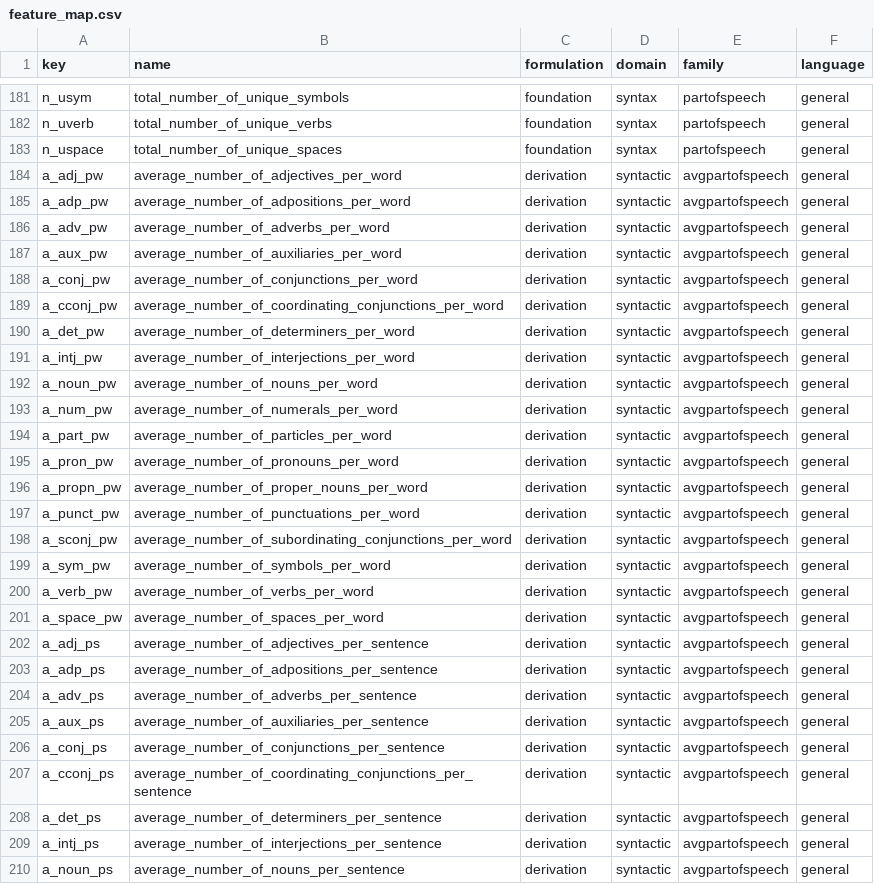
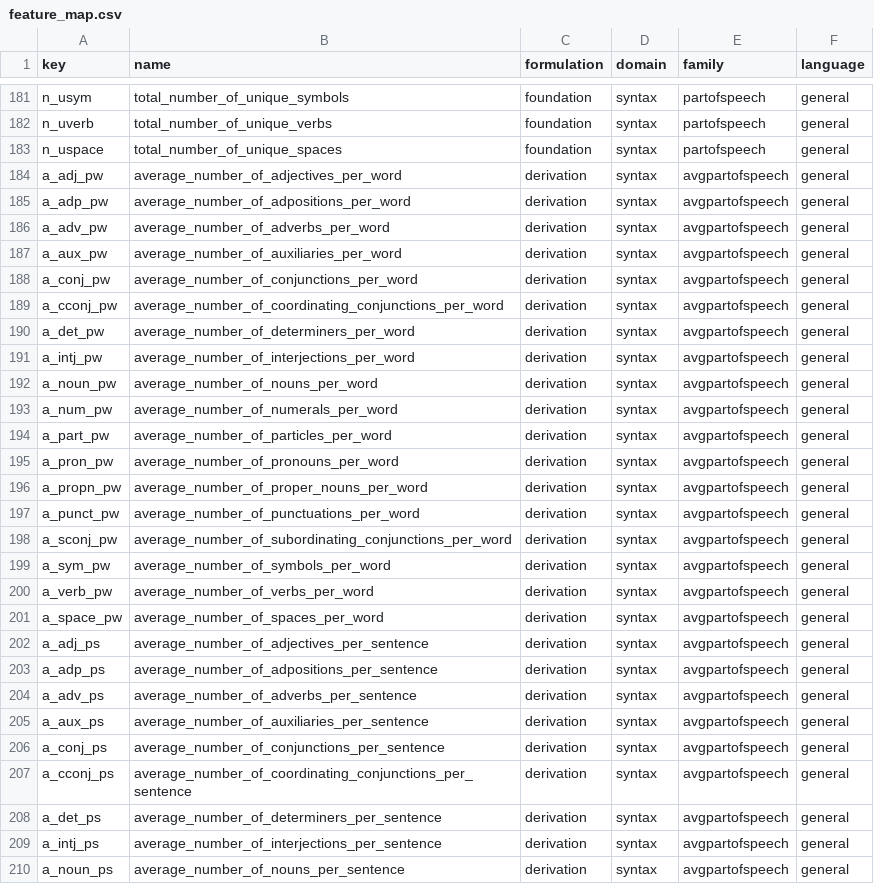
Before and after one commit to brucewlee/lftk, a CSV file: lftk/feature_map.csv, drawn as a sheet; only a part is shown, gaps mark what is left out; the diff covers the shown part only.

```diff
--- a/lftk/feature_map.csv
+++ b/lftk/feature_map.csv
@@ -183,28 +183,28 @@ n_uverb,total_number_of_unique_verbs,foundation,syntax,partofspeech,general
 n_uspace,total_number_of_unique_spaces,foundation,syntax,partofspeech,general
-a_adj_pw,average_number_of_adjectives_per_word,derivation,syntactic,avgpartofspeech,general
-a_adp_pw,average_number_of_adpositions_per_word,derivation,syntactic,avgpartofspeech,general
-a_adv_pw,average_number_of_adverbs_per_word,derivation,syntactic,avgpartofspeech,general
-a_aux_pw,average_number_of_auxiliaries_per_word,derivation,syntactic,avgpartofspeech,general
-a_conj_pw,average_number_of_conjunctions_per_word,derivation,syntactic,avgpartofspeech,general
-a_cconj_pw,average_number_of_coordinating_conjunctions_per_word,derivation,syntactic,avgpartofspeech,general
-a_det_pw,average_number_of_determiners_per_word,derivation,syntactic,avgpartofspeech,general
-a_intj_pw,average_number_of_interjections_per_word,derivation,syntactic,avgpartofspeech,general
-a_noun_pw,average_number_of_nouns_per_word,derivation,syntactic,avgpartofspeech,general
-a_num_pw,average_number_of_numerals_per_word,derivation,syntactic,avgpartofspeech,general
-a_part_pw,average_number_of_particles_per_word,derivation,syntactic,avgpartofspeech,general
-a_pron_pw,average_number_of_pronouns_per_word,derivation,syntactic,avgpartofspeech,general
-a_propn_pw,average_number_of_proper_nouns_per_word,derivation,syntactic,avgpartofspeech,general
-a_punct_pw,average_number_of_punctuations_per_word,derivation,syntactic,avgpartofspeech,general
-a_sconj_pw,average_number_of_subordinating_conjunctions_per_word,derivation,syntactic,avgpartofspeech,general
-a_sym_pw,average_number_of_symbols_per_word,derivation,syntactic,avgpartofspeech,general
-a_verb_pw,average_number_of_verbs_per_word,derivation,syntactic,avgpartofspeech,general
-a_space_pw,average_number_of_spaces_per_word,derivation,syntactic,avgpartofspeech,general
-a_adj_ps,average_number_of_adjectives_per_sentence,derivation,syntactic,avgpartofspeech,general
-a_adp_ps,average_number_of_adpositions_per_sentence,derivation,syntactic,avgpartofspeech,general
-a_adv_ps,average_number_of_adverbs_per_sentence,derivation,syntactic,avgpartofspeech,general
-a_aux_ps,average_number_of_auxiliaries_per_sentence,derivation,syntactic,avgpartofspeech,general
-a_conj_ps,average_number_of_conjunctions_per_sentence,derivation,syntactic,avgpartofspeech,general
-a_cconj_ps,average_number_of_coordinating_conjunctions_per_sentence,derivation,syntactic,avgpartofspeech,general
-a_det_ps,average_number_of_determiners_per_sentence,derivation,syntactic,avgpartofspeech,general
-a_intj_ps,average_number_of_interjections_per_sentence,derivation,syntactic,avgpartofspeech,general
-a_noun_ps,average_number_of_nouns_per_sentence,derivation,syntactic,avgpartofspeech,general
+a_adj_pw,average_number_of_adjectives_per_word,derivation,syntax,avgpartofspeech,general
+a_adp_pw,average_number_of_adpositions_per_word,derivation,syntax,avgpartofspeech,general
+a_adv_pw,average_number_of_adverbs_per_word,derivation,syntax,avgpartofspeech,general
+a_aux_pw,average_number_of_auxiliaries_per_word,derivation,syntax,avgpartofspeech,general
+a_conj_pw,average_number_of_conjunctions_per_word,derivation,syntax,avgpartofspeech,general
+a_cconj_pw,average_number_of_coordinating_conjunctions_per_word,derivation,syntax,avgpartofspeech,general
+a_det_pw,average_number_of_determiners_per_word,derivation,syntax,avgpartofspeech,general
+a_intj_pw,average_number_of_interjections_per_word,derivation,syntax,avgpartofspeech,general
+a_noun_pw,average_number_of_nouns_per_word,derivation,syntax,avgpartofspeech,general
+a_num_pw,average_number_of_numerals_per_word,derivation,syntax,avgpartofspeech,general
+a_part_pw,average_number_of_particles_per_word,derivation,syntax,avgpartofspeech,general
+a_pron_pw,average_number_of_pronouns_per_word,derivation,syntax,avgpartofspeech,general
+a_propn_pw,average_number_of_proper_nouns_per_word,derivation,syntax,avgpartofspeech,general
+a_punct_pw,average_number_of_punctuations_per_word,derivation,syntax,avgpartofspeech,general
+a_sconj_pw,average_number_of_subordinating_conjunctions_per_word,derivation,syntax,avgpartofspeech,general
+a_sym_pw,average_number_of_symbols_per_word,derivation,syntax,avgpartofspeech,general
+a_verb_pw,average_number_of_verbs_per_word,derivation,syntax,avgpartofspeech,general
+a_space_pw,average_number_of_spaces_per_word,derivation,syntax,avgpartofspeech,general
+a_adj_ps,average_number_of_adjectives_per_sentence,derivation,syntax,avgpartofspeech,general
+a_adp_ps,average_number_of_adpositions_per_sentence,derivation,syntax,avgpartofspeech,general
+a_adv_ps,average_number_of_adverbs_per_sentence,derivation,syntax,avgpartofspeech,general
+a_aux_ps,average_number_of_auxiliaries_per_sentence,derivation,syntax,avgpartofspeech,general
+a_conj_ps,average_number_of_conjunctions_per_sentence,derivation,syntax,avgpartofspeech,general
+a_cconj_ps,average_number_of_coordinating_conjunctions_per_sentence,derivation,syntax,avgpartofspeech,general
+a_det_ps,average_number_of_determiners_per_sentence,derivation,syntax,avgpartofspeech,general
+a_intj_ps,average_number_of_interjections_per_sentence,derivation,syntax,avgpartofspeech,general
+a_noun_ps,average_number_of_nouns_per_sentence,derivation,syntax,avgpartofspeech,general
```
Also changed, not shown: 9 edited cells elsewhere in this file, 4 other files.
